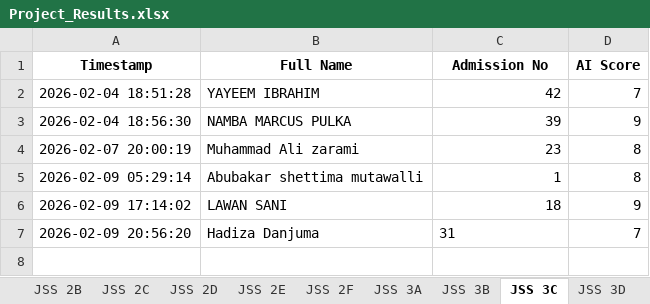
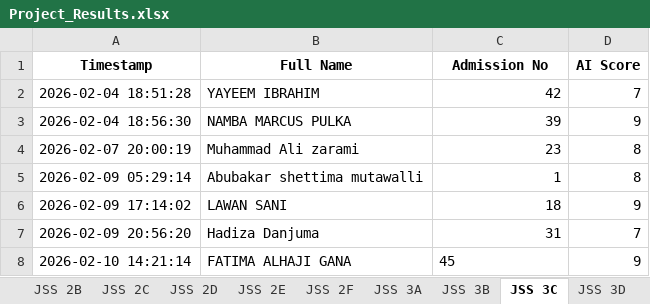
Before and after one commit to kobicdroid/ProjectSubmit, an Excel workbook: Project_Results.xlsx, sheet JSS 3C, drawn as a sheet; values as stored, in another font and other column widths than the file's, no borders; table styles not drawn; the diff names each change by its address in the sheet, - before the commit and + after, or states it on an @@ line.

```diff
--- a/Project_Results.xlsx (sheet JSS 3C)
+++ b/Project_Results.xlsx (sheet JSS 3C)
-C7 alignment: left
+C7 alignment: right
+row 8: 2026-02-10 14:21:14 | FATIMA ALHAJI GANA | 45 | 9
```
Also changed, not shown: 2 other files.
